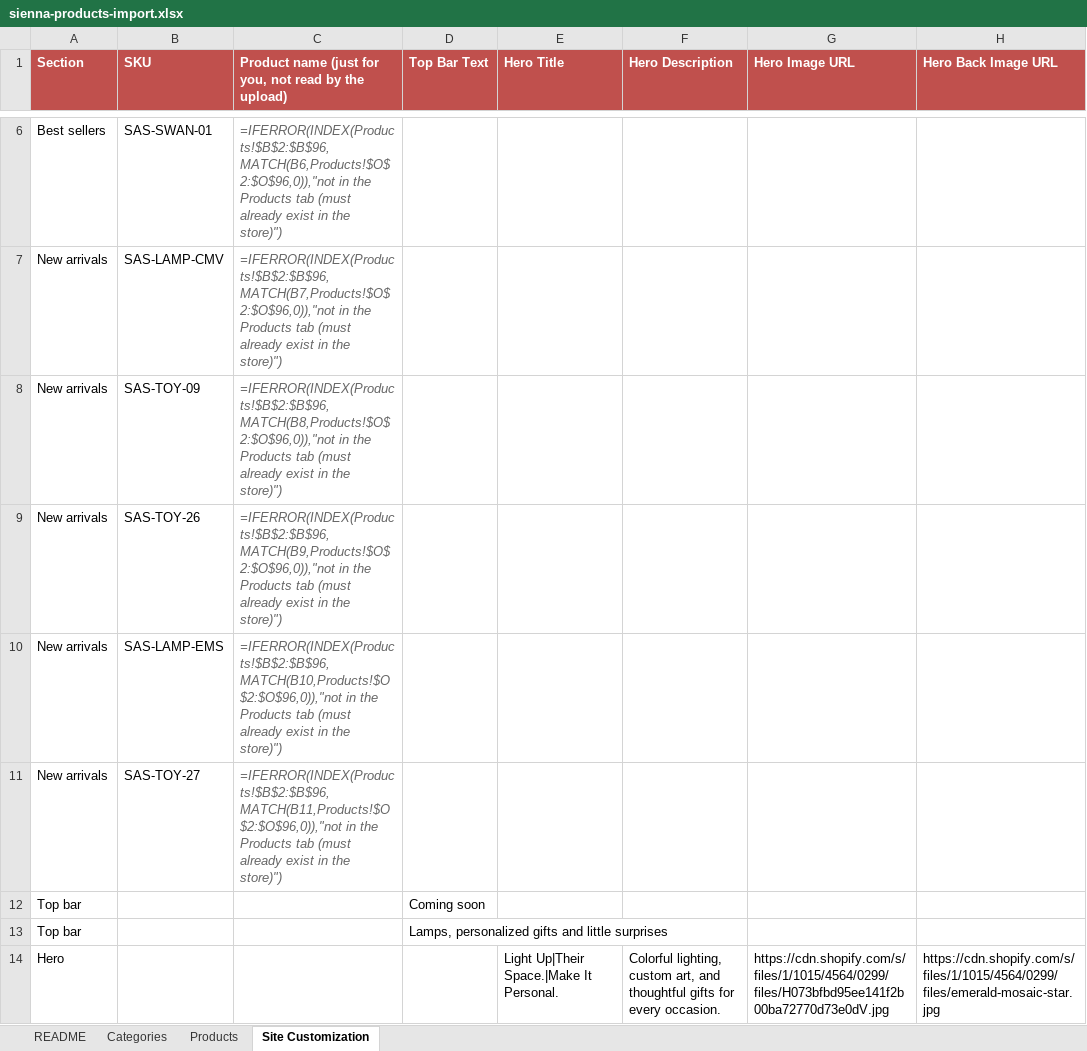
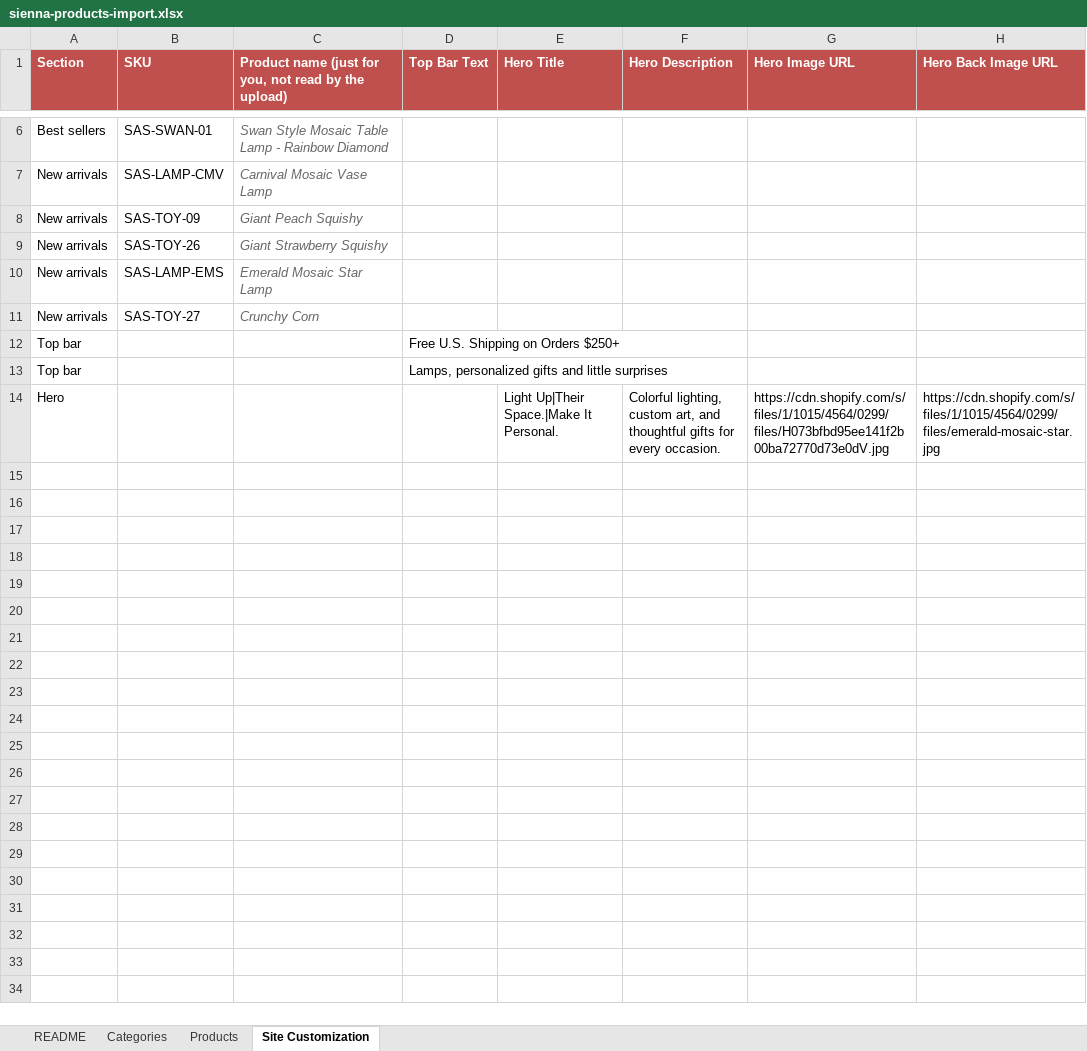
Before and after one commit to atabayraktar/sienna-art-studio, an Excel workbook: sienna-art-studio-admin/samples/sienna-products-import.xlsx, sheet Site Customization, drawn as a sheet; only a part is shown, gaps mark what is left out; values as stored, in another font and other column widths than the file's, no borders; formulas without a stored value are shown as written; the diff covers the shown part only; the diff names each change by its address in the sheet, - before the commit and + after, or states it on an @@ line.

```diff
--- a/sienna-art-studio-admin/samples/sienna-products-import.xlsx (sheet Site Customization)
+++ b/sienna-art-studio-admin/samples/sienna-products-import.xlsx (sheet Site Customization)
-C6: =IFERROR(INDEX(Products!$B$2:$B$96,MATCH(B6,Products!$O$2:$O$96,0)),"not in the Products tab (must already exist in the store)")
+C6: Swan Style Mosaic Table Lamp - Rainbow Diamond
-C7: =IFERROR(INDEX(Products!$B$2:$B$96,MATCH(B7,Products!$O$2:$O$96,0)),"not in the Products tab (must already exist in the store)")
+C7: Carnival Mosaic Vase Lamp
-C8: =IFERROR(INDEX(Products!$B$2:$B$96,MATCH(B8,Products!$O$2:$O$96,0)),"not in the Products tab (must already exist in the store)")
+C8: Giant Peach Squishy
-C9: =IFERROR(INDEX(Products!$B$2:$B$96,MATCH(B9,Products!$O$2:$O$96,0)),"not in the Products tab (must already exist in the store)")
+C9: Giant Strawberry Squishy
-C10: =IFERROR(INDEX(Products!$B$2:$B$96,MATCH(B10,Products!$O$2:$O$96,0)),"not in the Products tab (must already exist in the store)")
+C10: Emerald Mosaic Star Lamp
-C11: =IFERROR(INDEX(Products!$B$2:$B$96,MATCH(B11,Products!$O$2:$O$96,0)),"not in the Products tab (must already exist in the store)")
+C11: Crunchy Corn
-D12 (Top Bar Text): Coming soon
+D12 (Top Bar Text): Free U.S. Shipping on Orders $250+
```
Also changed, not shown: 3 added rows, 3 removed rows and 1 edited cell elsewhere in this sheet, sheet Products, sheet Categories, 4 other files.
